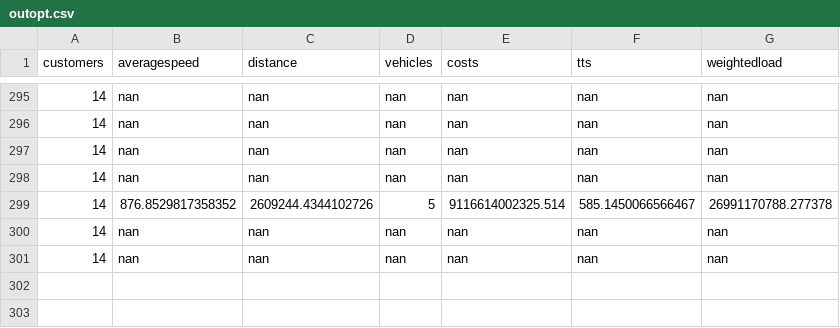
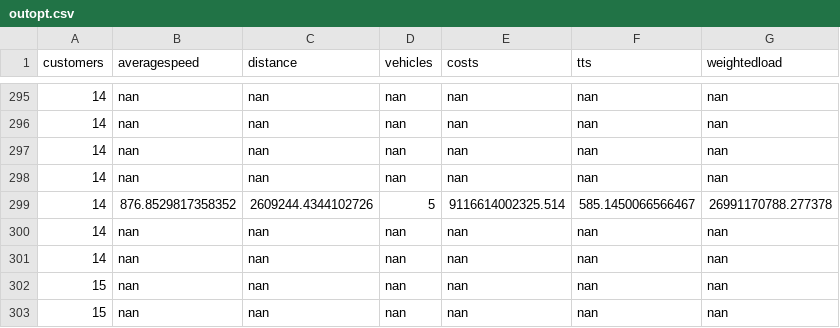
Before and after one commit to danielsich/BSC, a CSV file: output/outopt.csv, drawn as a sheet; only a part is shown, gaps mark what is left out; the diff names each change by its address in the sheet, - before the commit and + after, or states it on an @@ line.

```diff
--- a/output/outopt.csv
+++ b/output/outopt.csv
+row 302: 15 | nan | nan | nan | nan | nan | nan
+row 303: 15 | nan | nan | nan | nan | nan | nan
```
Also changed, not shown: output/outpdsizeserver.csv, output/outpeserver.csv, 2 other files.
